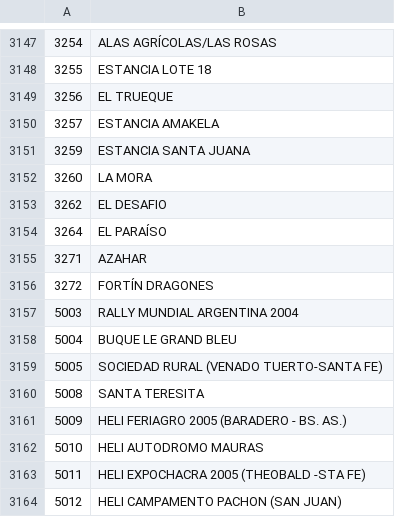
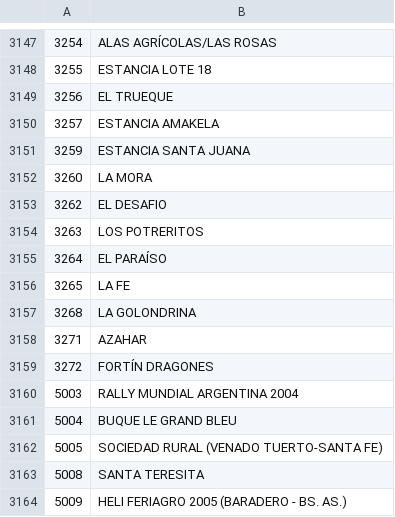
Before and after one commit to Defeeeee/Vector, a TSV file: apps/web/src/data/lad.tsv, drawn as a sheet; only a part is shown, gaps mark what is left out; the shorter side is filled out with more unchanged rows; the diff names each change by its address in the sheet, - before the commit and + after, or states it on an @@ line.

```diff
--- a/apps/web/src/data/lad.tsv
+++ b/apps/web/src/data/lad.tsv
+row 3154: 3263 | LOS POTRERITOS
+row 3156: 3265 | LA FE
+row 3157: 3268 | LA GOLONDRINA
```
Also changed, not shown: 2 other files.
